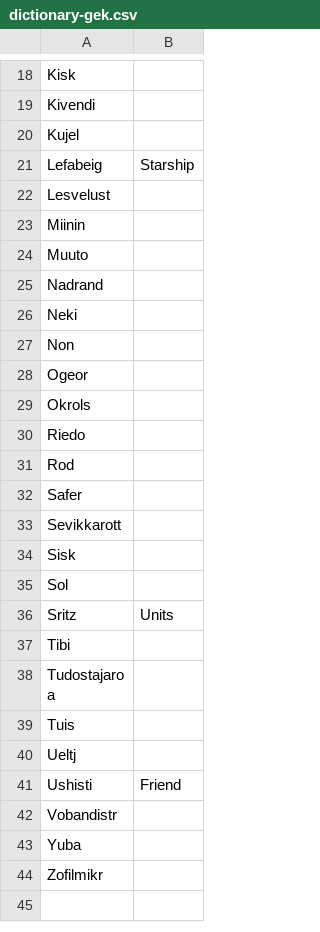
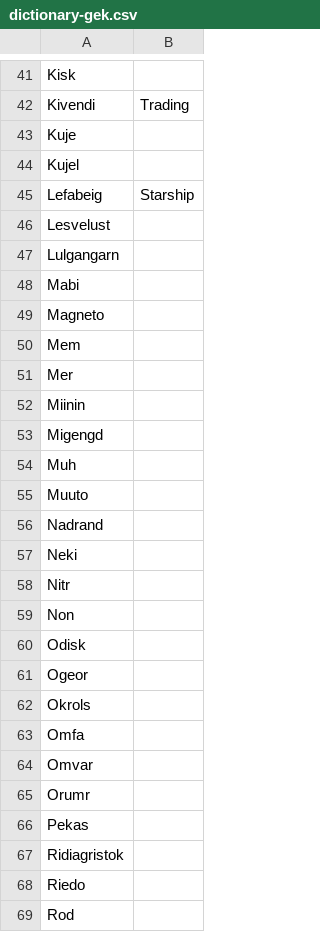
Before and after one commit to cncplyr/datasets-games, a CSV file: ps4/no-mans-sky/dictionary-gek.csv, drawn as a sheet; only a part is shown, gaps mark what is left out; the shorter side is filled out with more unchanged rows; addresses are those after the commit; the diff covers the shown part only; the diff names each change by its address in the sheet, - before the commit and + after, or states it on an @@ line.

```diff
--- a/ps4/no-mans-sky/dictionary-gek.csv
+++ b/ps4/no-mans-sky/dictionary-gek.csv
-B42: (empty)
+B42: Trading
+row 43: Kuje
+row 47: Lulgangarn
+row 48: Mabi
+row 49: Magneto
+row 50: Mem
+row 51: Mer
+row 53: Migengd
+row 54: Muh
+row 58: Nitr
+row 60: Odisk
+row 63: Omfa
+row 64: Omvar
+row 65: Orumr
+row 66: Pekas
+row 67: Ridiagristok
```
Also changed, not shown: 38 added rows and 2 edited cells elsewhere in this file, 2 other files.
